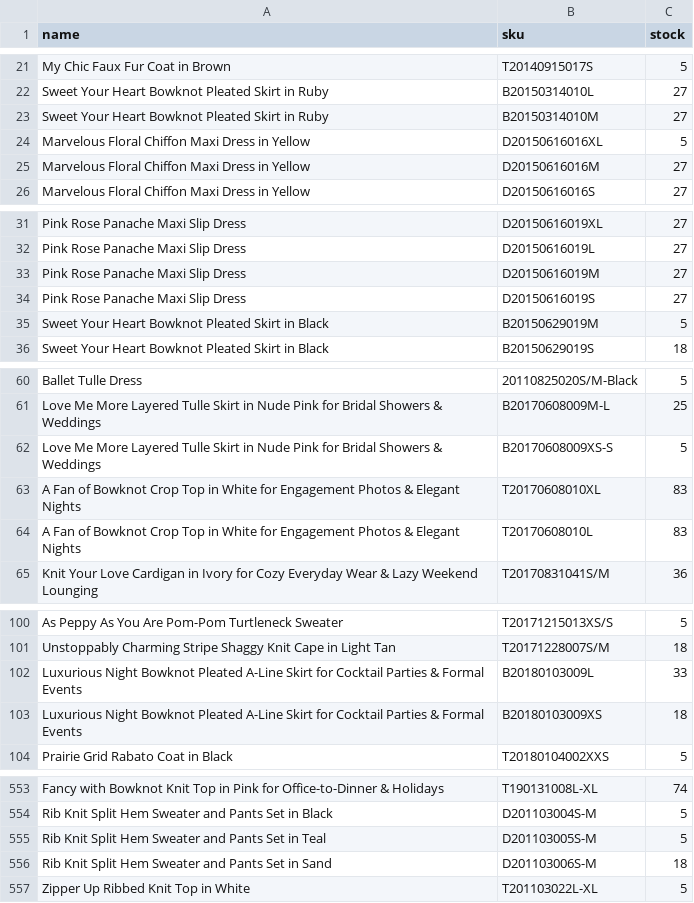
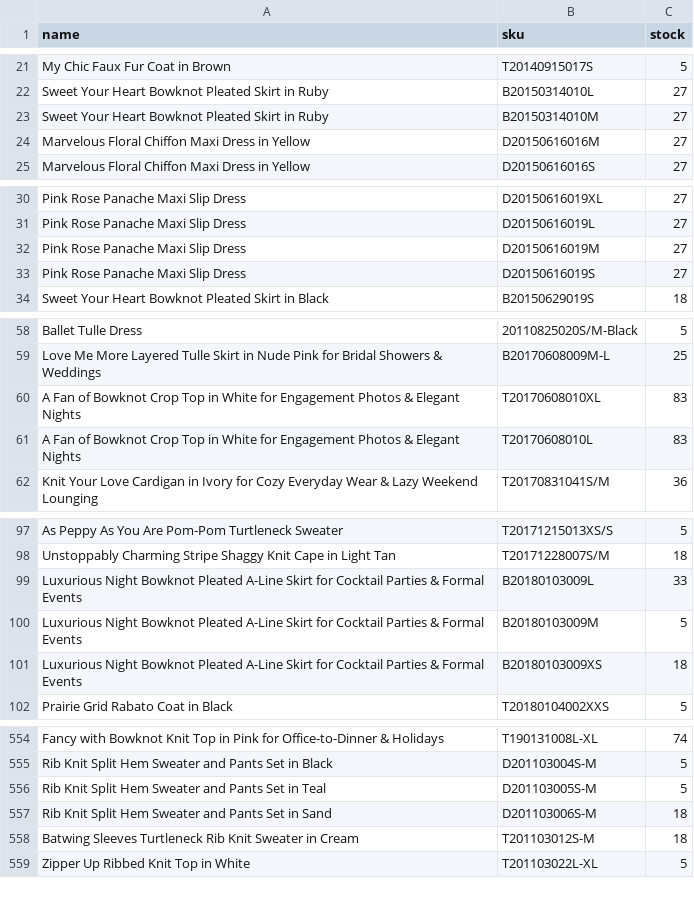
Before and after one commit to chicwishstock/stock, a CSV file: stock.csv, drawn as a sheet; only a part is shown, gaps mark what is left out; removed rows and columns are numbered as before the commit, all else as after; the diff covers the shown part only; the diff names each change by its address in the sheet, - before the commit and + after, or states it on an @@ line.

```diff
--- a/stock.csv
+++ b/stock.csv
-row 24: Marvelous Floral Chiffon Maxi Dress in Yellow | D20150616016XL | 5
-row 35: Sweet Your Heart Bowknot Pleated Skirt in Black | B20150629019M | 5
-row 62: Love Me More Layered Tulle Skirt in Nude Pink for Bridal Showers & Weddings | B20170608009XS-S | 5
+row 100: Luxurious Night Bowknot Pleated A-Line Skirt for Cocktail Parties & Formal Events | B20180103009M | 5
+row 558: Batwing Sleeves Turtleneck Rib Knit Sweater in Cream | T201103012S-M | 18
```
Also changed, not shown: 28 added rows, 12 removed rows and 33 edited cells elsewhere in this file.
